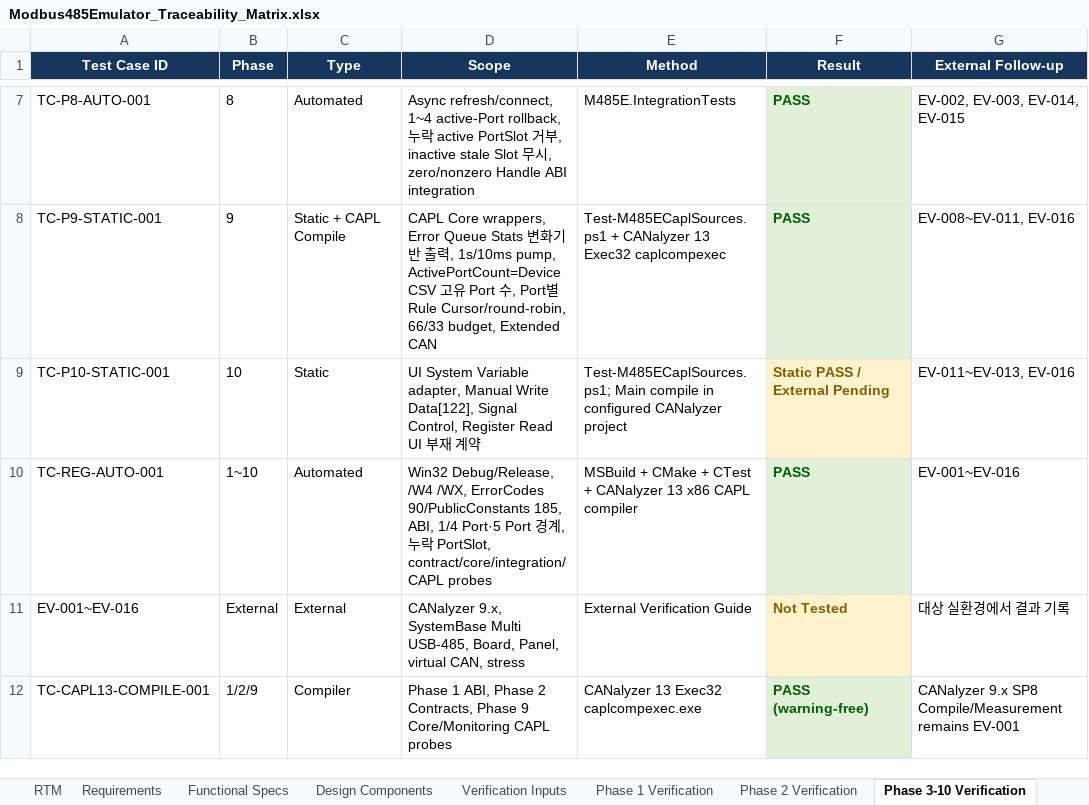
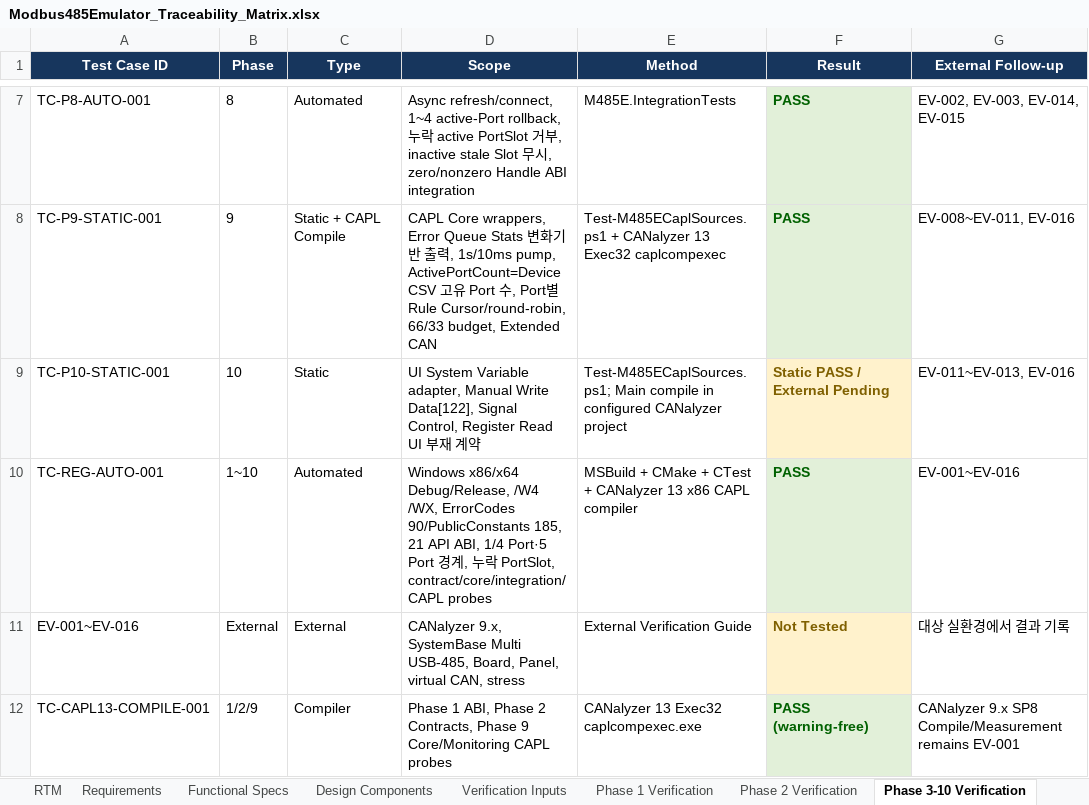
Before and after one commit to HJ-library/MB485Emul_for_CAPL, an Excel workbook: docs/04_Traceability/Modbus485Emulator_Traceability_Matrix.xlsx, sheet Phase 3-10 Verification, drawn as a sheet; only a part is shown, gaps mark what is left out; values as stored, in another font and other column widths than the file's, no borders; the diff names each change by its address in the sheet, - before the commit and + after, or states it on an @@ line.

```diff
--- a/docs/04_Traceability/Modbus485Emulator_Traceability_Matrix.xlsx (sheet Phase 3-10 Verification)
+++ b/docs/04_Traceability/Modbus485Emulator_Traceability_Matrix.xlsx (sheet Phase 3-10 Verification)
-D10 (Scope): Win32 Debug/Release, /W4 /WX, ErrorCodes 90/PublicConstants 185, ABI, 1/4…
+D10 (Scope): Windows x86/x64 Debug/Release, /W4 /WX, ErrorCodes 90/PublicConstants 185, 21 API ABI, 1/4…
```
Also changed, not shown: sheet Phase 1 Verification, sheet Cover, docs/05_Test/Modbus485Emulator_External_Test_Result.xlsx, 12 other files.
